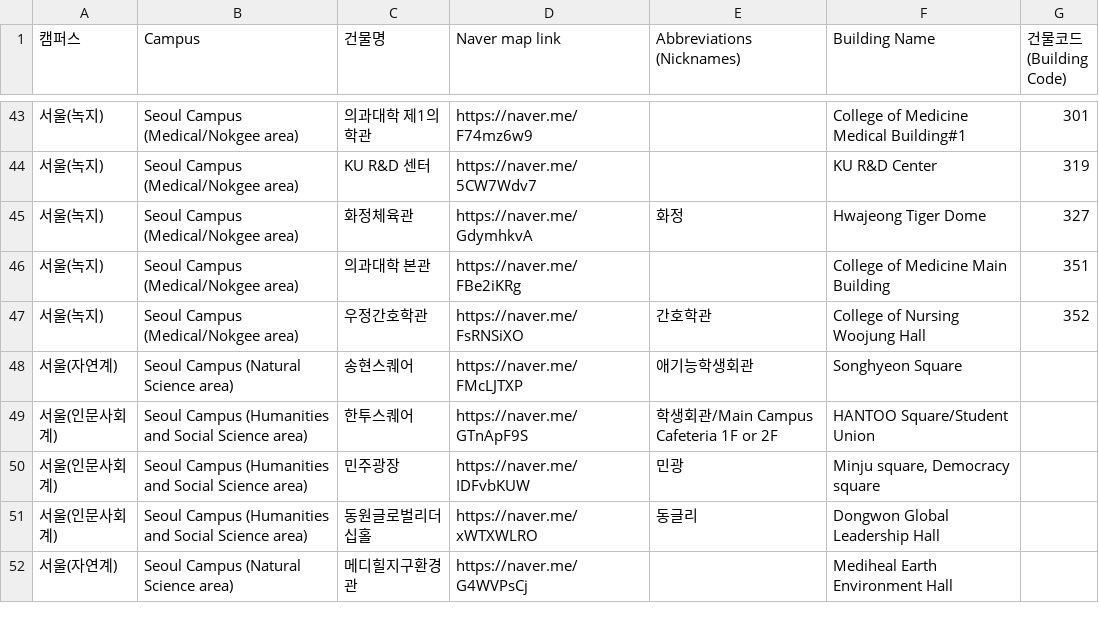
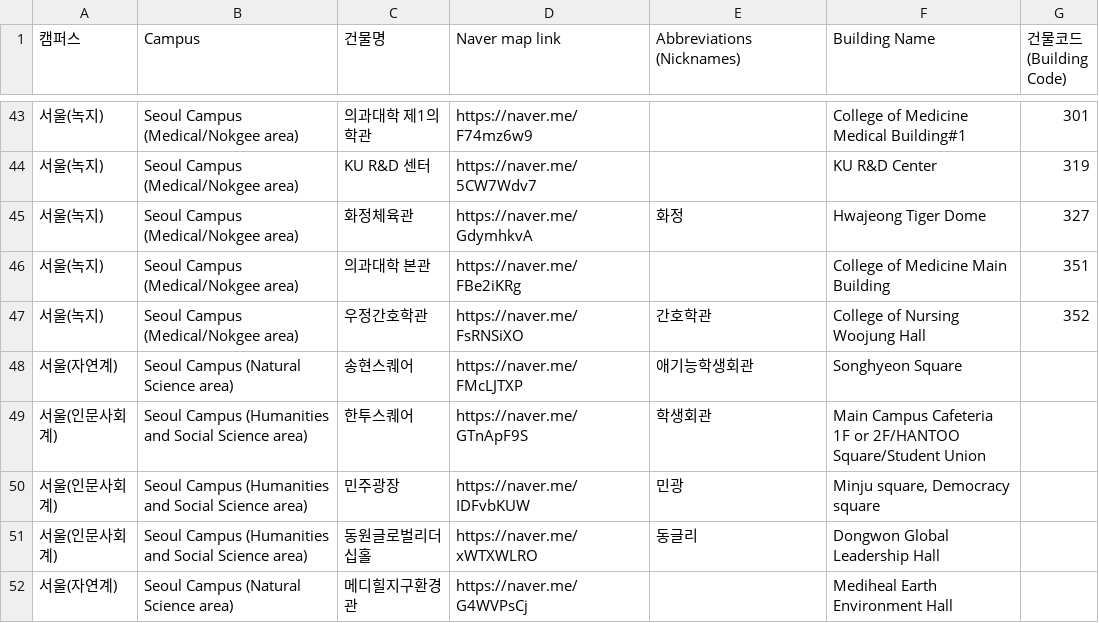
Before and after one commit to jangjun77777/ku-building-finder-backend, a CSV file: Building_information_data.csv, drawn as a sheet; only a part is shown, gaps mark what is left out; the diff names each change by its address in the sheet, - before the commit and + after, or states it on an @@ line.

Commit message:
Fix formatting of HANTOO Square entry in CSV

```diff
--- a/Building_information_data.csv
+++ b/Building_information_data.csv
-E49 (Abbreviations (Nicknames)): 학생회관/Main Campus Cafeteria 1F or 2F
+E49 (Abbreviations (Nicknames)): 학생회관
-F49 (Building Name): HANTOO Square/Student Union
+F49 (Building Name): Main Campus Cafeteria 1F or 2F/HANTOO Square/Student Union
```
